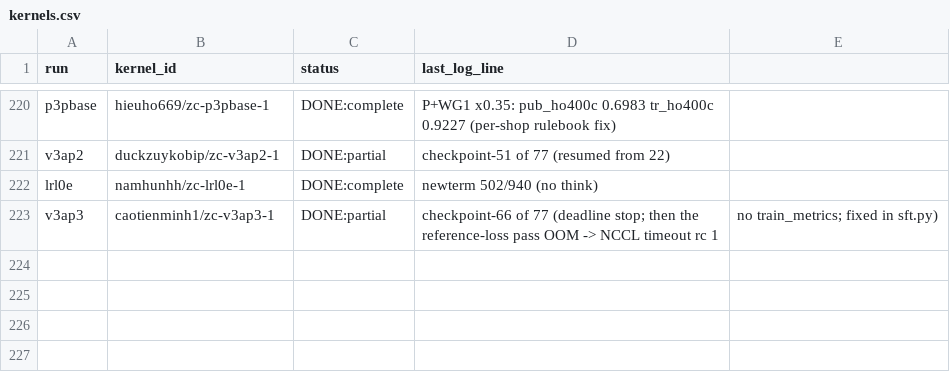
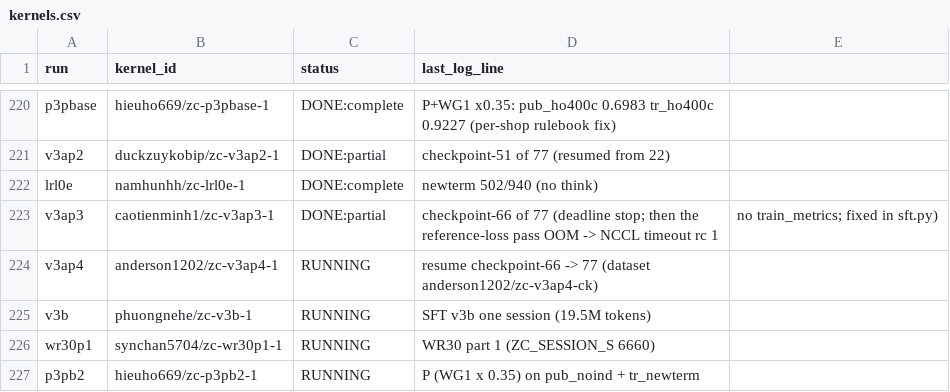
Before and after one commit to lhaochen118-ship-it/ZC, a CSV file: Process/kaggle/kernels.csv, drawn as a sheet; only a part is shown, gaps mark what is left out; the diff names each change by its address in the sheet, - before the commit and + after, or states it on an @@ line.

```diff
--- a/Process/kaggle/kernels.csv
+++ b/Process/kaggle/kernels.csv
+row 224: v3ap4 | anderson1202/zc-v3ap4-1 | RUNNING | resume checkpoint-66 -> 77 (dataset anderson1202/zc-v3ap4-ck)
+row 225: v3b | phuongnehe/zc-v3b-1 | RUNNING | SFT v3b one session (19.5M tokens)
+row 226: wr30p1 | synchan5704/zc-wr30p1-1 | RUNNING | WR30 part 1 (ZC_SESSION_S 6660)
+row 227: p3pb2 | hieuho669/zc-p3pb2-1 | RUNNING | P (WG1 x 0.35) on pub_noind + tr_newterm
```
Also changed, not shown: 1 other file.
